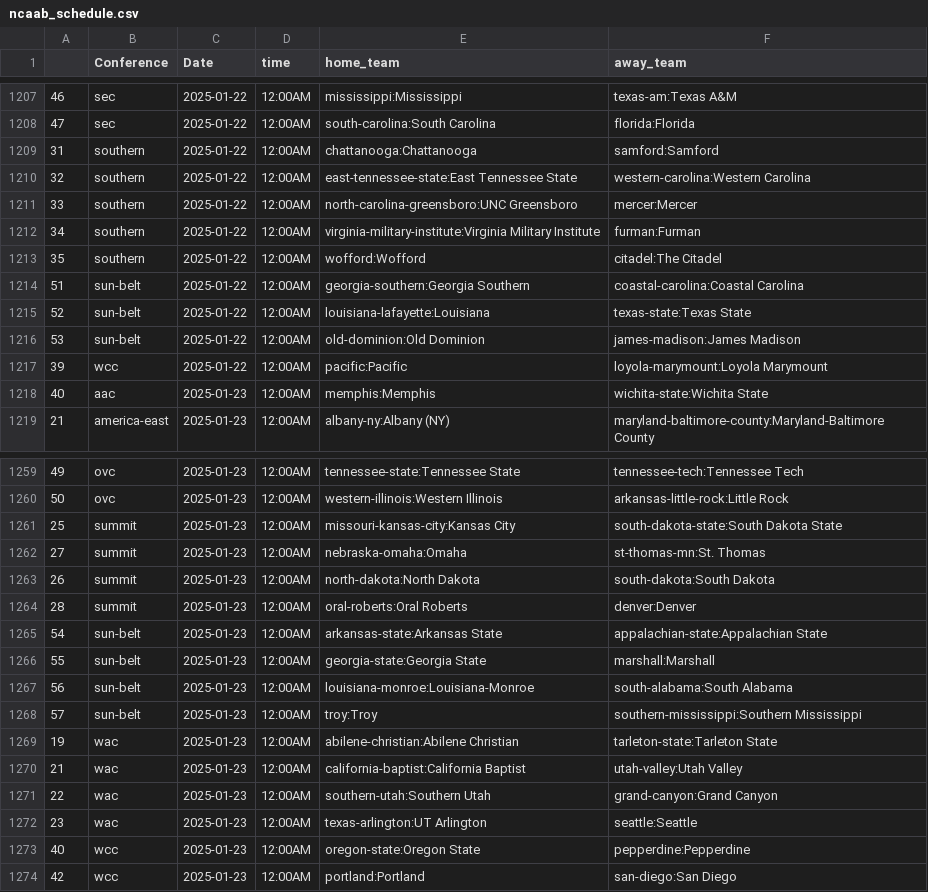
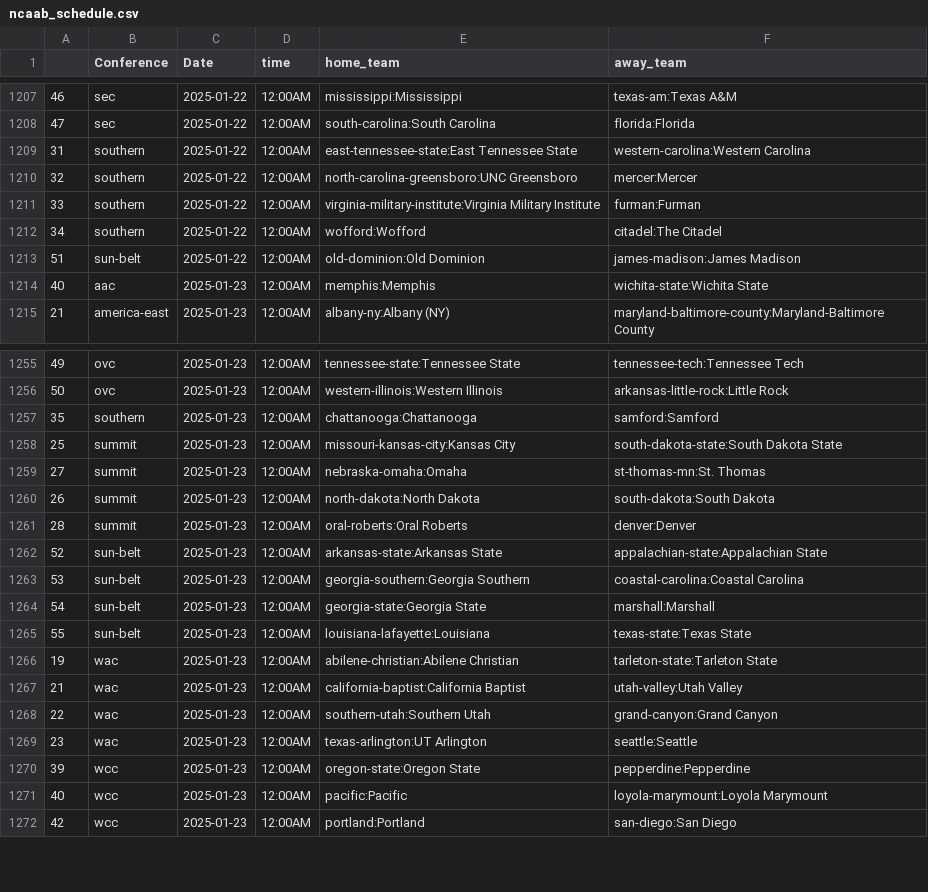
Before and after one commit to trevorscholz1/Portfolio, a CSV file: daily_lockz/models/schedules/ncaab_schedule.csv, drawn as a sheet; only a part is shown, gaps mark what is left out; the diff covers the shown part only.

```diff
--- a/daily_lockz/models/schedules/ncaab_schedule.csv
+++ b/daily_lockz/models/schedules/ncaab_schedule.csv
@@ -1208,11 +1208,7 @@
 47,sec,2025-01-22,12:00AM,south-carolina:South Carolina,florida:Florida
-31,southern,2025-01-22,12:00AM,chattanooga:Chattanooga,samford:Samford
-32,southern,2025-01-22,12:00AM,east-tennessee-state:East Tennessee State,western-carolina:Western Carolina
-33,southern,2025-01-22,12:00AM,north-carolina-greensboro:UNC Greensboro,mercer:Mercer
-34,southern,2025-01-22,12:00AM,virginia-military-institute:Virginia Military Institute,furman:Furman
-35,southern,2025-01-22,12:00AM,wofford:Wofford,citadel:The Citadel
-51,sun-belt,2025-01-22,12:00AM,georgia-southern:Georgia Southern,coastal-carolina:Coastal Carolina
-52,sun-belt,2025-01-22,12:00AM,louisiana-lafayette:Louisiana,texas-state:Texas State
-53,sun-belt,2025-01-22,12:00AM,old-dominion:Old Dominion,james-madison:James Madison
-39,wcc,2025-01-22,12:00AM,pacific:Pacific,loyola-marymount:Loyola Marymount
+31,southern,2025-01-22,12:00AM,east-tennessee-state:East Tennessee State,western-carolina:Western Carolina
+32,southern,2025-01-22,12:00AM,north-carolina-greensboro:UNC Greensboro,mercer:Mercer
+33,southern,2025-01-22,12:00AM,virginia-military-institute:Virginia Military Institute,furman:Furman
+34,southern,2025-01-22,12:00AM,wofford:Wofford,citadel:The Citadel
+51,sun-belt,2025-01-22,12:00AM,old-dominion:Old Dominion,james-madison:James Madison
 40,aac,2025-01-23,12:00AM,memphis:Memphis,wichita-state:Wichita State
@@ -1260,2 +1256,3 @@
 50,ovc,2025-01-23,12:00AM,western-illinois:Western Illinois,arkansas-little-rock:Little Rock
+35,southern,2025-01-23,12:00AM,chattanooga:Chattanooga,samford:Samford
 25,summit,2025-01-23,12:00AM,missouri-kansas-city:Kansas City,south-dakota-state:South Dakota State
@@ -1264,6 +1261,6 @@
 28,summit,2025-01-23,12:00AM,oral-roberts:Oral Roberts,denver:Denver
-54,sun-belt,2025-01-23,12:00AM,arkansas-state:Arkansas State,appalachian-state:Appalachian State
-55,sun-belt,2025-01-23,12:00AM,georgia-state:Georgia State,marshall:Marshall
-56,sun-belt,2025-01-23,12:00AM,louisiana-monroe:Louisiana-Monroe,south-alabama:South Alabama
-57,sun-belt,2025-01-23,12:00AM,troy:Troy,southern-mississippi:Southern Mississippi
+52,sun-belt,2025-01-23,12:00AM,arkansas-state:Arkansas State,appalachian-state:Appalachian State
+53,sun-belt,2025-01-23,12:00AM,georgia-southern:Georgia Southern,coastal-carolina:Coastal Carolina
+54,sun-belt,2025-01-23,12:00AM,georgia-state:Georgia State,marshall:Marshall
+55,sun-belt,2025-01-23,12:00AM,louisiana-lafayette:Louisiana,texas-state:Texas State
 19,wac,2025-01-23,12:00AM,abilene-christian:Abilene Christian,tarleton-state:Tarleton State
@@ -1272,3 +1269,4 @@
 23,wac,2025-01-23,12:00AM,texas-arlington:UT Arlington,seattle:Seattle
-40,wcc,2025-01-23,12:00AM,oregon-state:Oregon State,pepperdine:Pepperdine
+39,wcc,2025-01-23,12:00AM,oregon-state:Oregon State,pepperdine:Pepperdine
+40,wcc,2025-01-23,12:00AM,pacific:Pacific,loyola-marymount:Loyola Marymount
 42,wcc,2025-01-23,12:00AM,portland:Portland,san-diego:San Diego
```
Also changed, not shown: 4 added rows, 1 removed row and 70 edited cells elsewhere in this file, daily_lockz/models/schedules/nba_schedule.csv, daily_lockz/models/schedules/nfl_schedule.csv, 43 other files.
